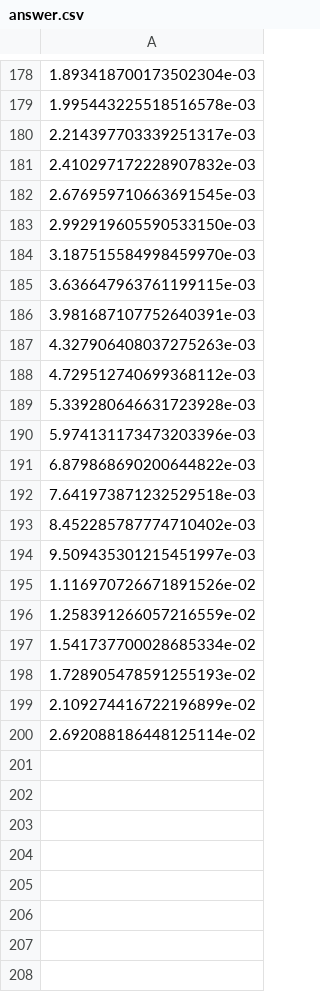
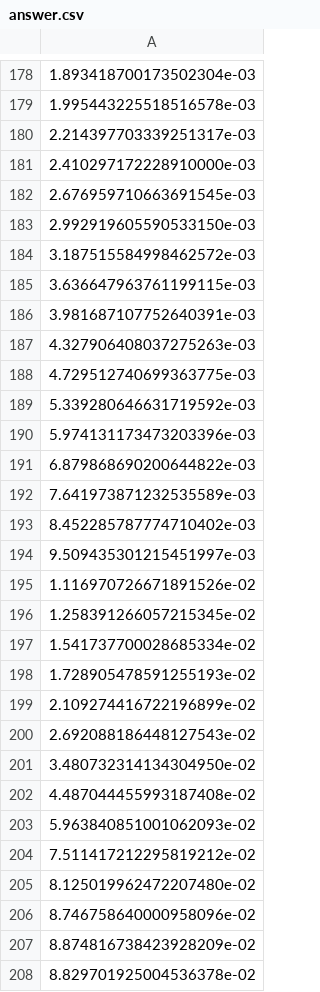
Before and after one commit to dixon-shigeoka/ann_reaction, a CSV file: output/answer.csv, drawn as a sheet; only a part is shown, gaps mark what is left out; the diff covers the shown part only.

```diff
--- a/output/answer.csv
+++ b/output/answer.csv
@@ -180,6 +180,6 @@
 2.214397703339251317e-03
-2.410297172228907832e-03
+2.410297172228910000e-03
 2.676959710663691545e-03
 2.992919605590533150e-03
-3.187515584998459970e-03
+3.187515584998462572e-03
 3.636647963761199115e-03
@@ -187,7 +187,7 @@
 4.327906408037275263e-03
-4.729512740699368112e-03
-5.339280646631723928e-03
+4.729512740699363775e-03
+5.339280646631719592e-03
 5.974131173473203396e-03
 6.879868690200644822e-03
-7.641973871232529518e-03
+7.641973871232535589e-03
 8.452285787774710402e-03
@@ -195,3 +195,3 @@
 1.116970726671891526e-02
-1.258391266057216559e-02
+1.258391266057215345e-02
 1.541737700028685334e-02
@@ -199,2 +199,10 @@
 2.109274416722196899e-02
-2.692088186448125114e-02
+2.692088186448127543e-02
+3.480732314134304950e-02
+4.487044455993187408e-02
+5.963840851001062093e-02
+7.511417212295819212e-02
+8.125019962472207480e-02
+8.746758640000958096e-02
+8.874816738423928209e-02
+8.829701925004536378e-02
```
Also changed, not shown: 119 added rows and 11 edited cells elsewhere in this file, output/eval.csv, 4 other files.
